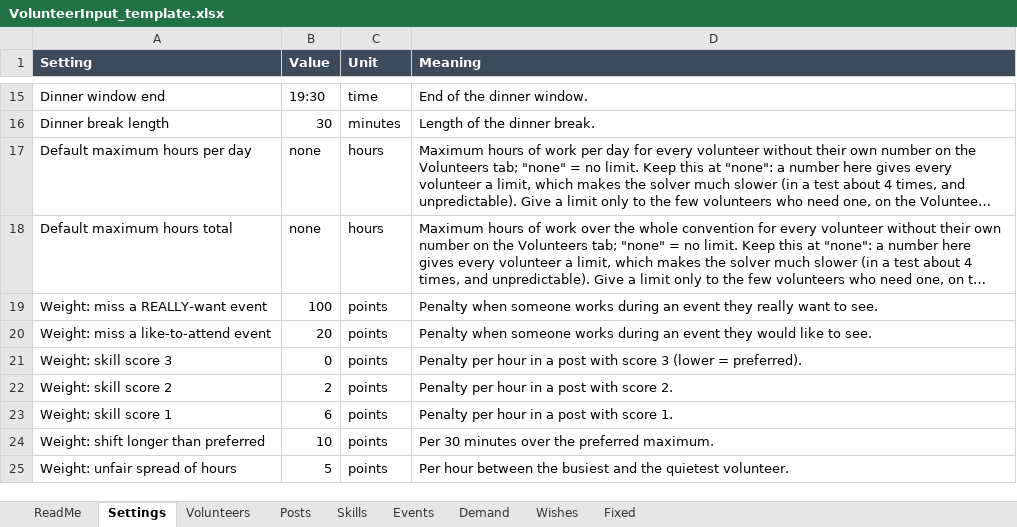
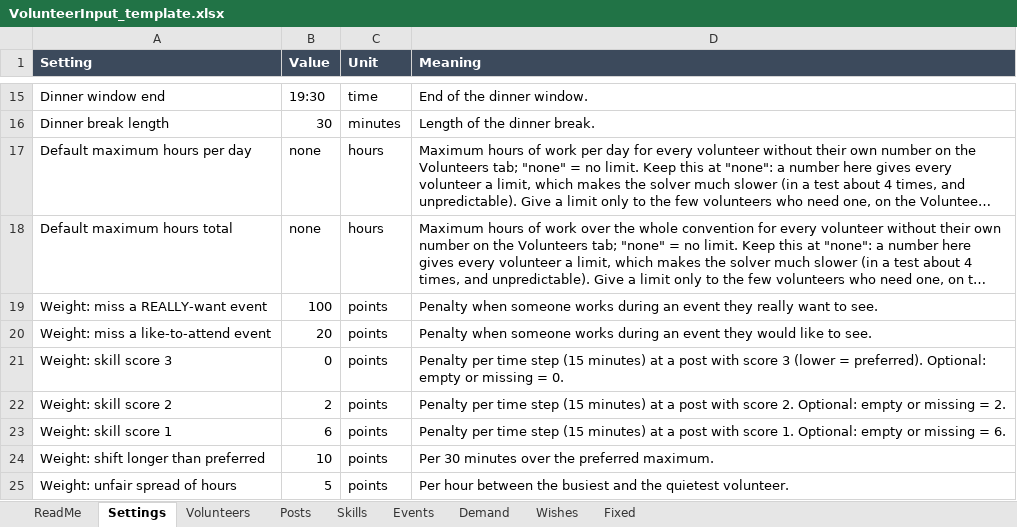
Before and after one commit to Stichting-Dutch-Pony-Events/pch-volunteer-scheduling, an Excel workbook: templates/VolunteerInput_template.xlsx, sheet Settings, drawn as a sheet; only a part is shown, gaps mark what is left out; long unchanged cells end in …; values as stored, in another font and other column widths than the file's, no borders; the diff names each change by its address in the sheet, - before the commit and + after, or states it on an @@ line.

Commit message:
Workbooks: skill score weights explained per time step (15 minutes), optional with their default

```diff
--- a/templates/VolunteerInput_template.xlsx (sheet Settings)
+++ b/templates/VolunteerInput_template.xlsx (sheet Settings)
-D21 (Meaning): Penalty per hour in a post with score 3 (lower = preferred).
+D21 (Meaning): Penalty per time step (15 minutes) at a post with score 3 (lower = preferred). Optional: empty or missing = 0.
-D22 (Meaning): Penalty per hour in a post with score 2.
+D22 (Meaning): Penalty per time step (15 minutes) at a post with score 2. Optional: empty or missing = 2.
-D23 (Meaning): Penalty per hour in a post with score 1.
+D23 (Meaning): Penalty per time step (15 minutes) at a post with score 1. Optional: empty or missing = 6.
```
Also changed, not shown: 2 other files.
